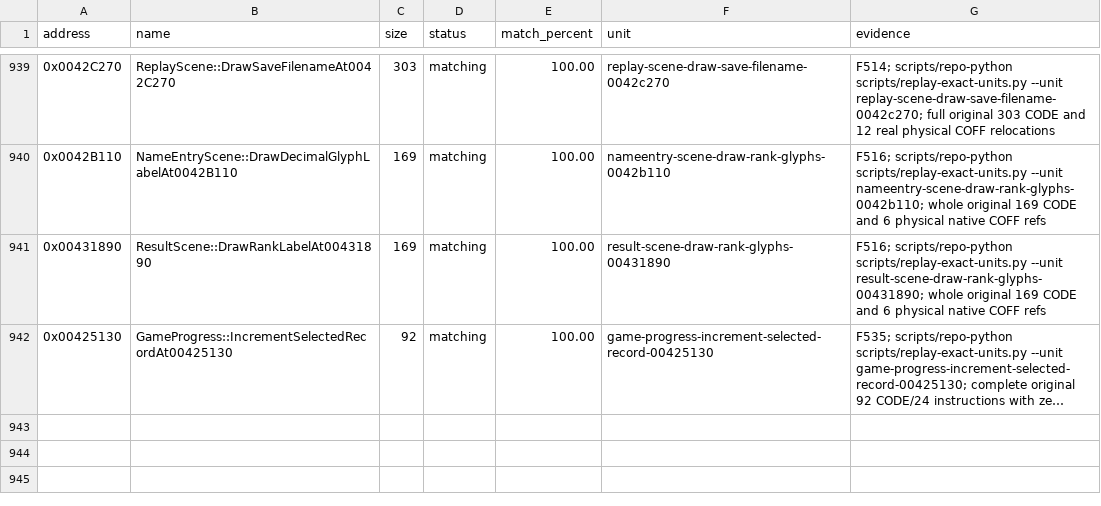
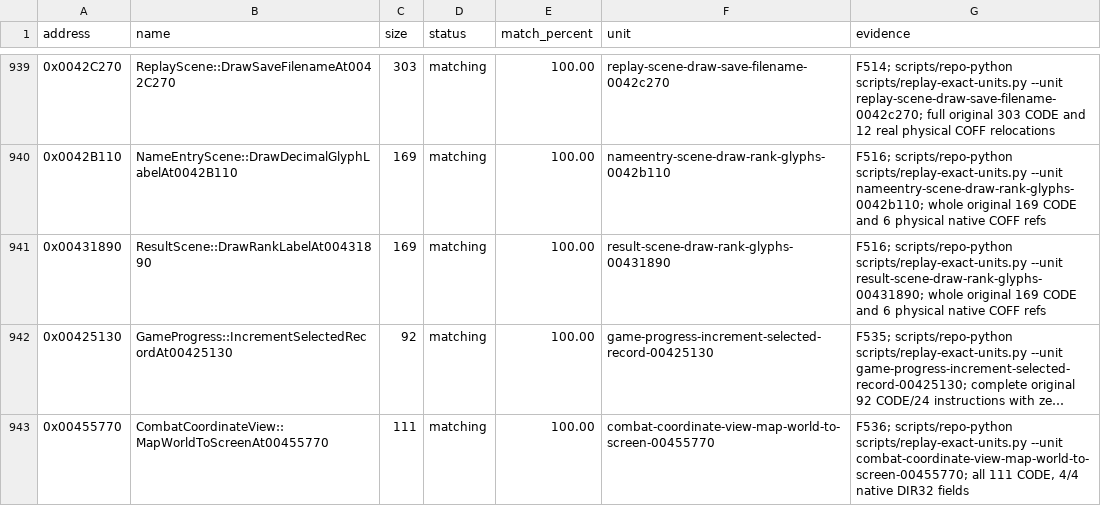
Before and after one commit to N0zoM1z0/th075, a CSV file: config/matches.csv, drawn as a sheet; only a part is shown, gaps mark what is left out; long unchanged cells end in …; the diff names each change by its address in the sheet, - before the commit and + after, or states it on an @@ line.

```diff
--- a/config/matches.csv
+++ b/config/matches.csv
+row 943: 0x00455770 | CombatCoordinateView::MapWorldToScreenAt00455770 | 111 | matching | 100.00 | combat-coordinate-view-map-world-to-screen-00455770 | F536; scripts/repo-python scripts/replay-exact-units.py --unit combat-coordinate-view-map-world-to-screen-00455770; all 111 CODE, 4/4 native DIR32 fields
```
Also changed, not shown: config/function-origins.csv, config/implemented.csv, 15 other files.
